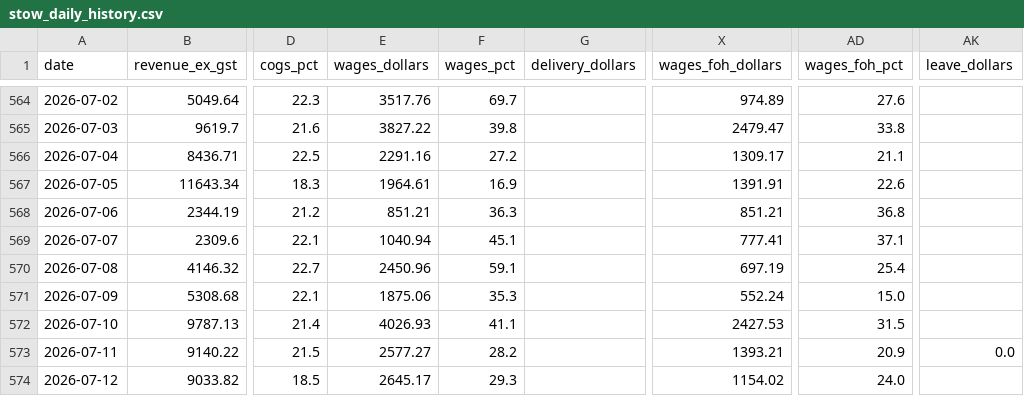
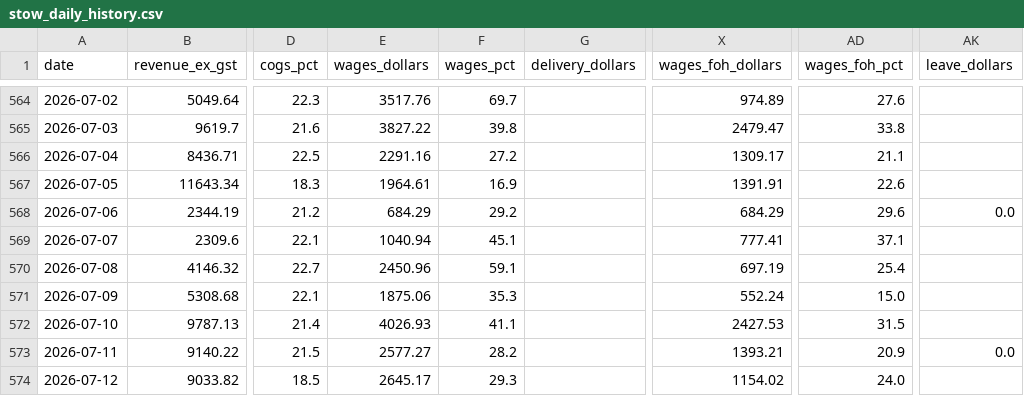
Before and after one commit to zakstowaway/mari-daily-reporting, a CSV file: data/stow_daily_history.csv, drawn as a sheet; only a part is shown, gaps mark what is left out; the diff names each change by its address in the sheet, - before the commit and + after, or states it on an @@ line.

Commit message:
Daily pull stowaway 2026-07-06

```diff
--- a/data/stow_daily_history.csv
+++ b/data/stow_daily_history.csv
-E568 (wages_dollars): 851.21
+E568 (wages_dollars): 684.29
-F568 (wages_pct): 36.3
+F568 (wages_pct): 29.2
-X568 (wages_foh_dollars): 851.21
+X568 (wages_foh_dollars): 684.29
-AD568 (wages_foh_pct): 36.8
+AD568 (wages_foh_pct): 29.6
-AK568 (leave_dollars): (empty)
+AK568 (leave_dollars): 0.0
```
Also changed, not shown: 1 other file.
